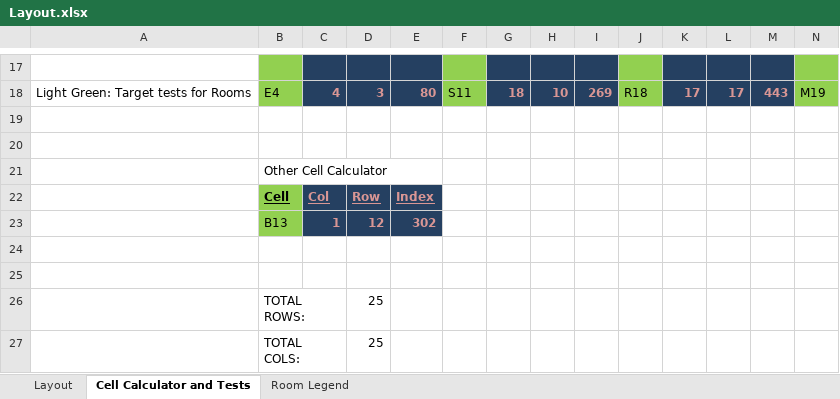
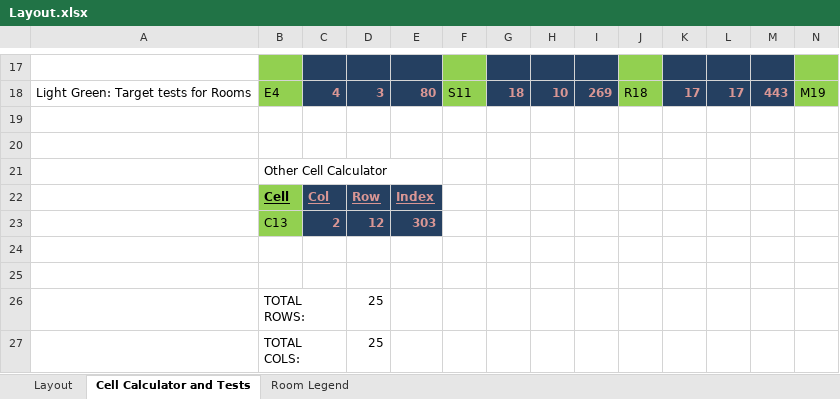
Before and after one commit to Zayb7/ClueGame, an Excel workbook: Layout/Layout.xlsx, sheet Cell Calculator and Tests, drawn as a sheet; only a part is shown, gaps mark what is left out; values as stored, in another font and other column widths than the file's, no borders; removed rows and columns are numbered as before the commit, all else as after; rows hold the shown columns only; the diff names each change by its address in the sheet, - before the commit and + after, or states it on an @@ line.

Commit message:
All adjacency tests now work; now working on target testing

```diff
--- a/Layout/Layout.xlsx (sheet Cell Calculator and Tests)
+++ b/Layout/Layout.xlsx (sheet Cell Calculator and Tests)
-row 23:  | B13 | 1 | 12 | 302
+row 23:  | C13 | 2 | 12 | 303
```
Also changed, not shown: 4 other files.
